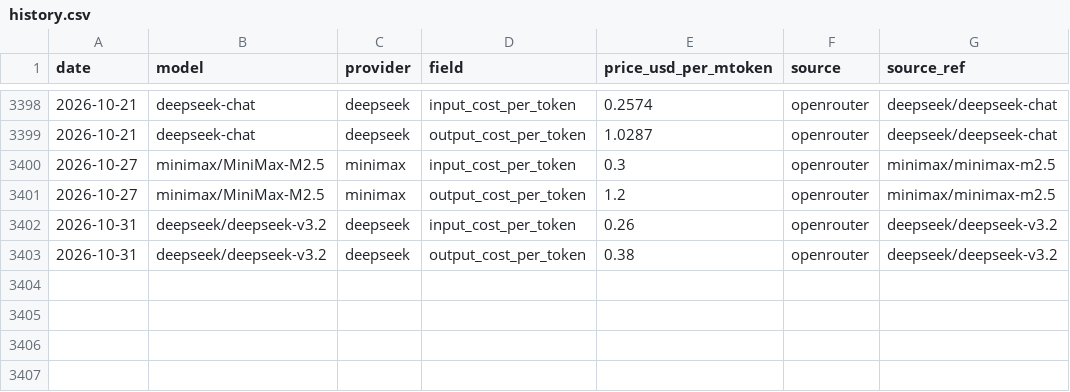
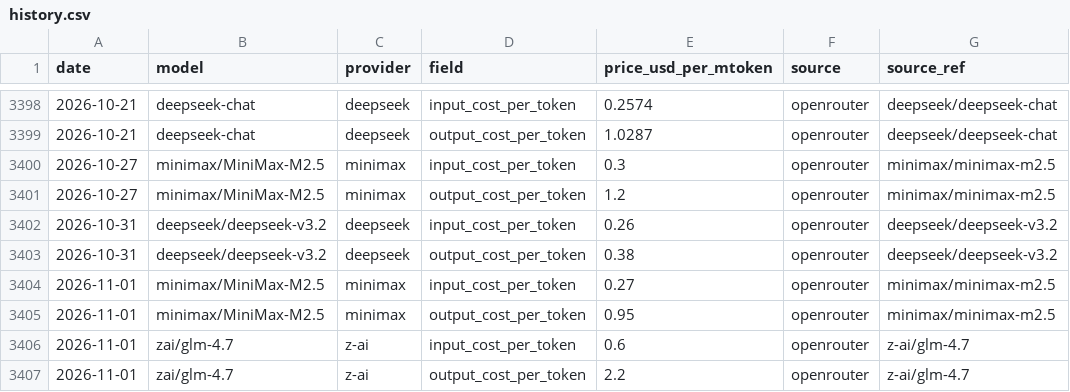
Before and after one commit to cherielilili/llm-pricing-tracker, a CSV file: data/history.csv, drawn as a sheet; only a part is shown, gaps mark what is left out; the diff names each change by its address in the sheet, - before the commit and + after, or states it on an @@ line.

```diff
--- a/data/history.csv
+++ b/data/history.csv
+row 3404: 2026-11-01 | minimax/MiniMax-M2.5 | minimax | input_cost_per_token | 0.27 | openrouter | minimax/minimax-m2.5
+row 3405: 2026-11-01 | minimax/MiniMax-M2.5 | minimax | output_cost_per_token | 0.95 | openrouter | minimax/minimax-m2.5
+row 3406: 2026-11-01 | zai/glm-4.7 | z-ai | input_cost_per_token | 0.6 | openrouter | z-ai/glm-4.7
+row 3407: 2026-11-01 | zai/glm-4.7 | z-ai | output_cost_per_token | 2.2 | openrouter | z-ai/glm-4.7
```
Also changed, not shown: 2 other files.
